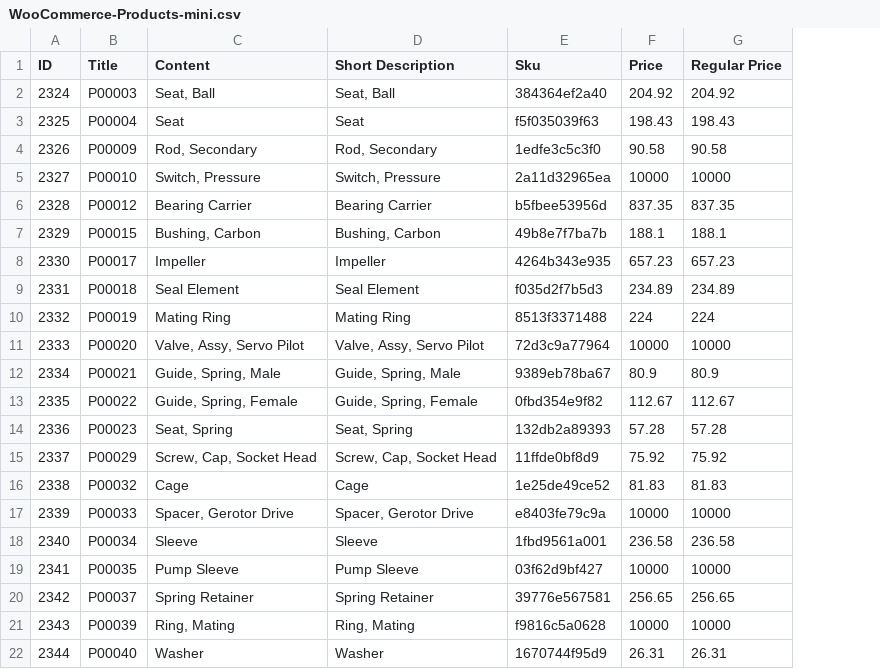
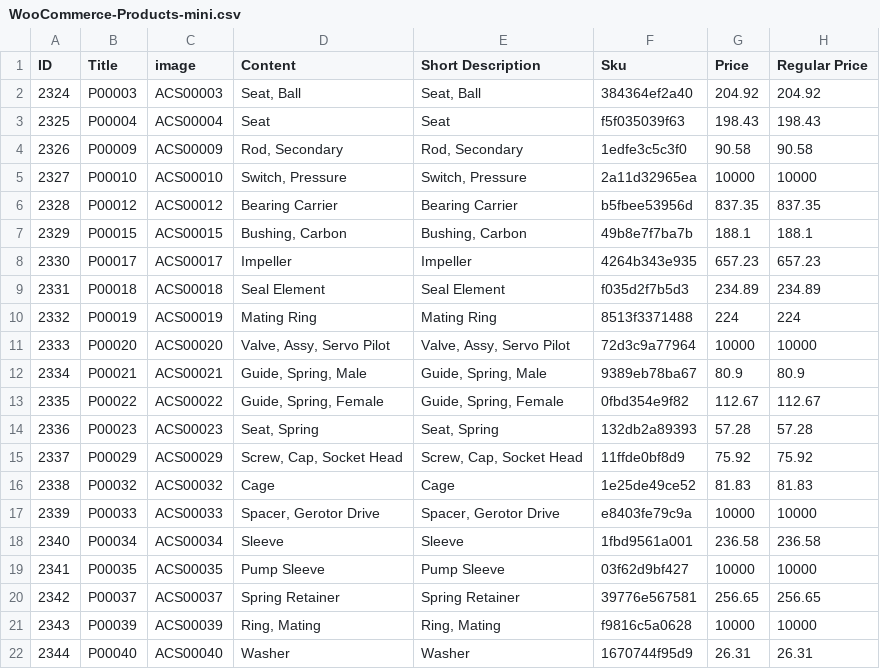
Before and after one commit to abbaslamouri/acs-parts, a CSV file: site-assets/WooCommerce-Products-mini.csv, drawn as a sheet; only a part is shown; the diff names each change by its address in the sheet, - before the commit and + after, or states it on an @@ line.

```diff
--- a/site-assets/WooCommerce-Products-mini.csv
+++ b/site-assets/WooCommerce-Products-mini.csv
+column C (image), rows 2-22: ACS00003 | ACS00004 | ACS00009 | ACS00010 | ACS00012 | ACS00015 | ACS00017 | ACS00018 | ACS00019 | ACS00020 | ACS00021 | ACS00022 | ACS00023 | ACS00029 | ACS00032 | ACS00033 | ACS00034 | ACS00035 | ACS00037 | ACS00039 | ACS00040
```
Also changed, not shown: content/products.csv, 8 other files.
